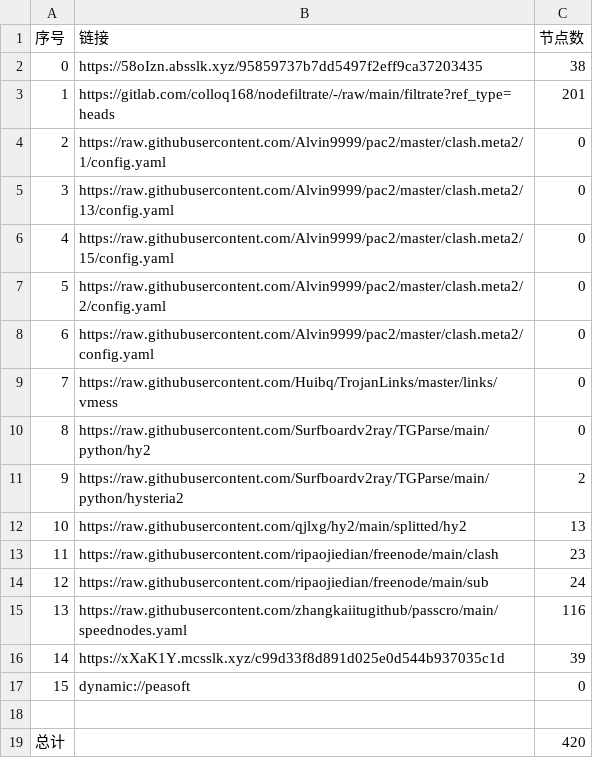
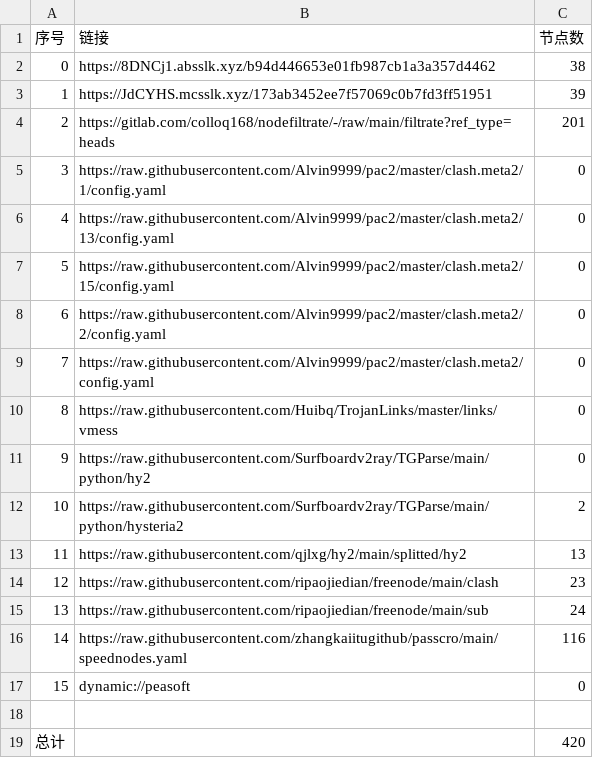
Before and after one commit to dreamMilk/AutoMergePublicNodes, a CSV file: list_result.csv, drawn as a sheet; removed rows and columns are numbered as before the commit, all else as after; the diff names each change by its address in the sheet, - before the commit and + after, or states it on an @@ line.

```diff
--- a/list_result.csv
+++ b/list_result.csv
-B2 (链接): https://58oIzn.absslk.xyz/95859737b7dd5497f2eff9ca37203435
+B2 (链接): https://8DNCj1.absslk.xyz/b94d446653e01fb987cb1a3a357d4462
+row 3: 1 | https://JdCYHS.mcsslk.xyz/173ab3452ee7f57069c0b7fd3ff51951 | 39
@@ column A (序号) renumbered between rows 4 and 16 @@
-row 16: 14 | https://xXaK1Y.mcsslk.xyz/c99d33f8d891d025e0d544b937035c1d | 39
```
Also changed, not shown: 33 other files.
